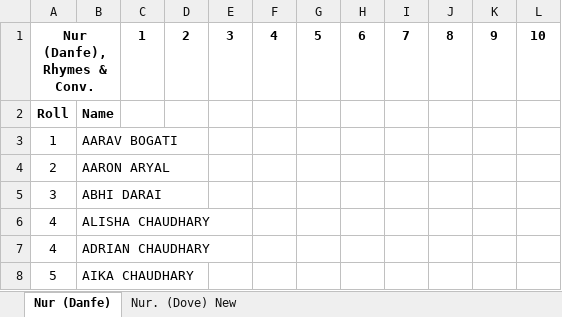
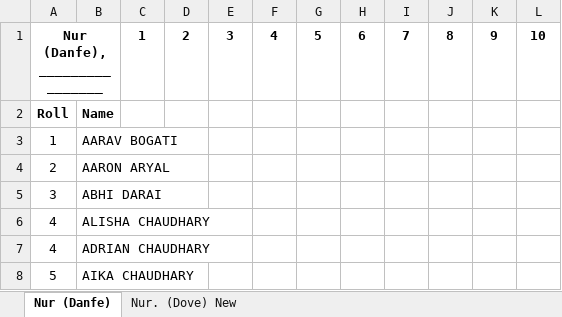
Before and after one commit to bishaldsrija08/third_term_exam_2082, an Excel workbook: pre primary oral marks slip/nursery/nur, orals.xlsx, sheet Nur (Danfe), drawn as a sheet; only a part is shown; values as stored, in another font and other column widths than the file's, no borders; the diff names each change by its address in the sheet, - before the commit and + after, or states it on an @@ line.

```diff
--- a/pre primary oral marks slip/nursery/nur, orals.xlsx (sheet Nur (Danfe))
+++ b/pre primary oral marks slip/nursery/nur, orals.xlsx (sheet Nur (Danfe))
-A1: Nur (Danfe), Rhymes & Conv.
+A1: Nur (Danfe), ________________
```
Also changed, not shown: sheet Nur. (Dove) New, pre primary oral marks slip/lkg/lkg, marksleep.xlsx, pre primary oral marks slip/ukg/ukg, marks slip.xlsx, 32 other files.
